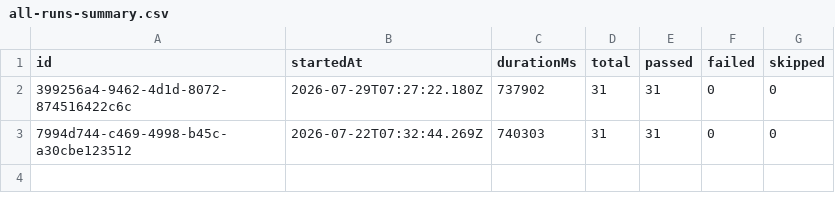
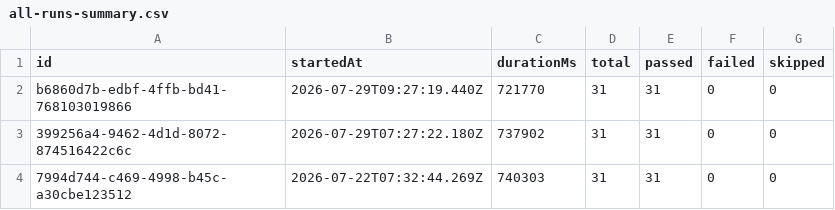
Before and after one commit to Shunyalabsai/widgets-automation, a CSV file: docs/exports/all-runs-summary.csv, drawn as a sheet; the diff names each change by its address in the sheet, - before the commit and + after, or states it on an @@ line.

```diff
--- a/docs/exports/all-runs-summary.csv
+++ b/docs/exports/all-runs-summary.csv
+row 2: b6860d7b-edbf-4ffb-bd41-768103019866 | 2026-07-29T09:27:19.440Z | 721770 | 31 | 31 | 0 | 0
```
Also changed, not shown: docs/exports/current-run.csv, 2 other files.
